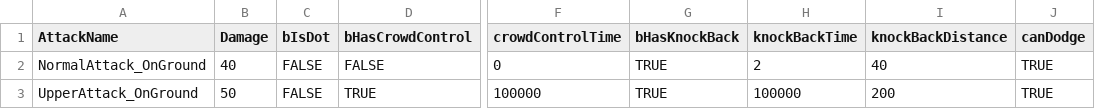
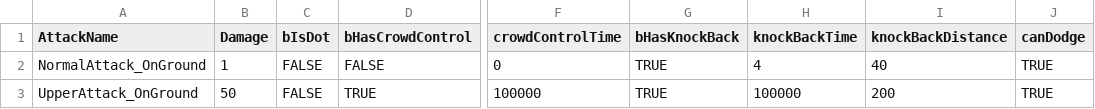
Before and after one commit to phb0509/Hyobins_UnrealProject, a CSV file: Content/DataAsset/AttackInformation_Player.csv, drawn as a sheet; only a part is shown, gaps mark what is left out; the diff names each change by its address in the sheet, - before the commit and + after, or states it on an @@ line.

```diff
--- a/Content/DataAsset/AttackInformation_Player.csv
+++ b/Content/DataAsset/AttackInformation_Player.csv
-B2 (Damage): 40
+B2 (Damage): 1
-H2 (knockBackTime): 2
+H2 (knockBackTime): 4
```
Also changed, not shown: 4 other files.
